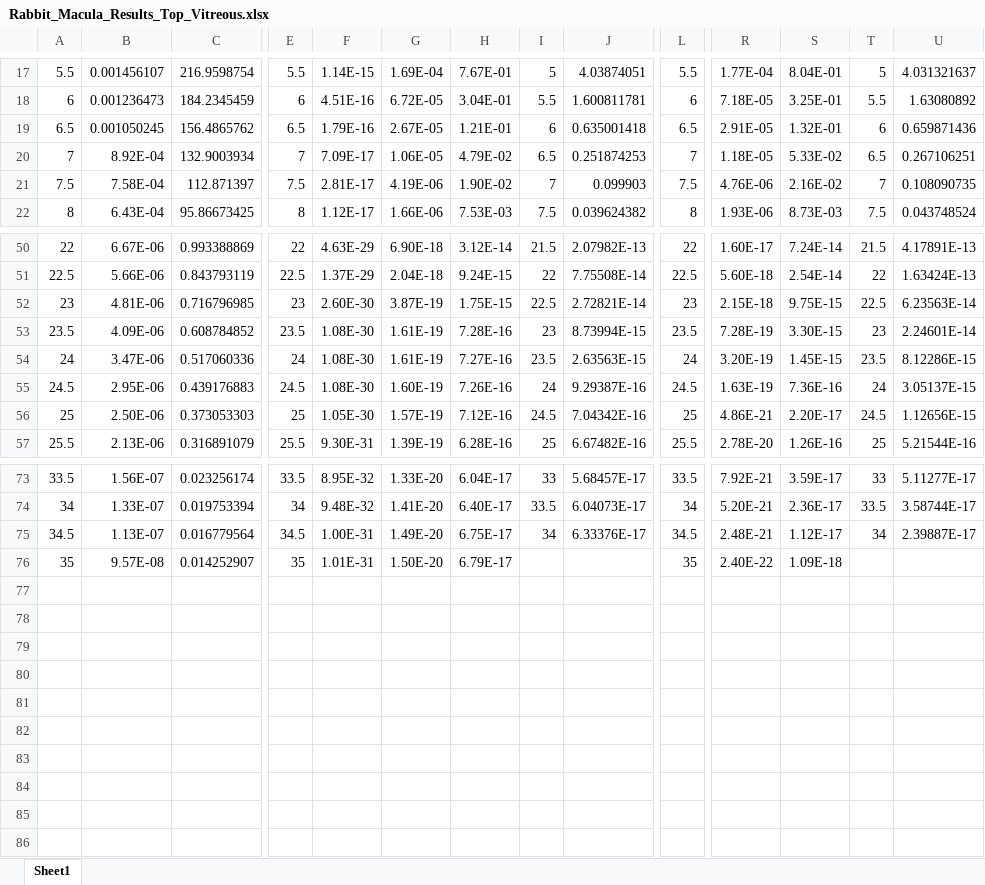
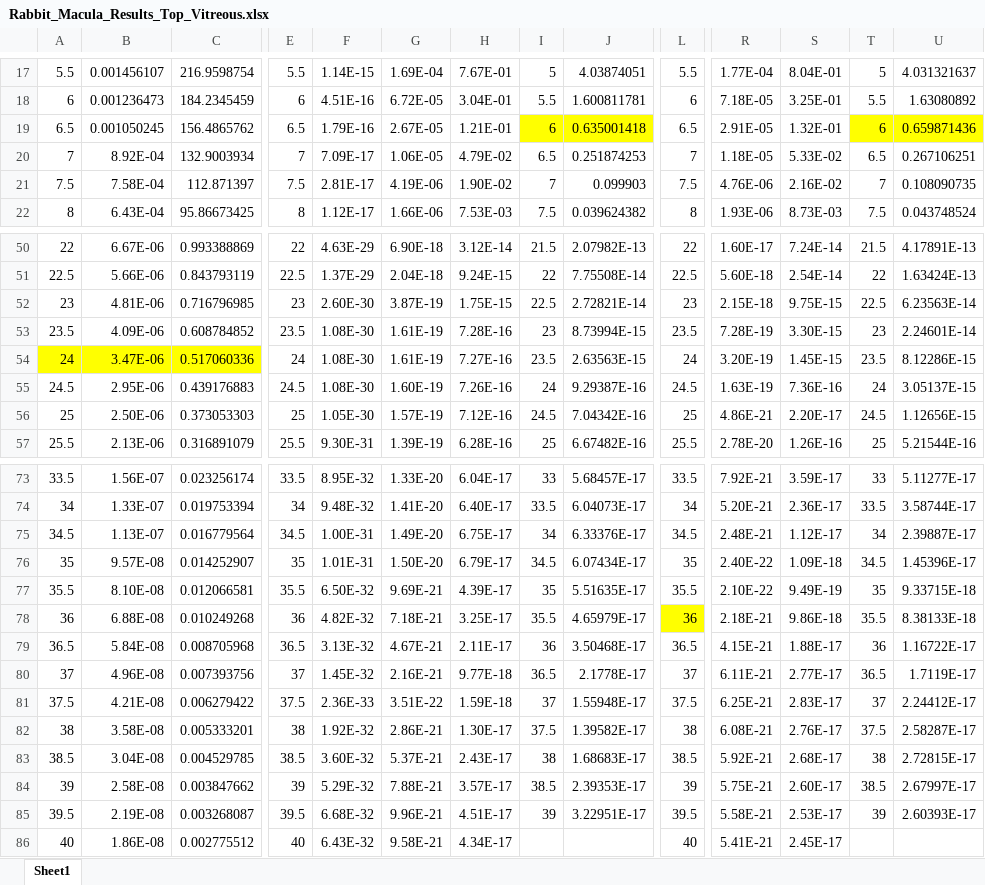
Before and after one commit to ashleefv/PBPKHumanRabbitEyes, an Excel workbook: Rabbit/Position_Related_Plots/Rabbit_Macula_Results_Top_Vitreous.xlsx, sheet Sheet1, drawn as a sheet; only a part is shown, gaps mark what is left out; values as stored, in another font and other column widths than the file's, no borders; rows hold the shown columns only; the diff names each change by its address in the sheet, - before the commit and + after, or states it on an @@ line.

Commit message:
Add files via upload
Updated plots and editable PowerPoint

```diff
--- a/Rabbit/Position_Related_Plots/Rabbit_Macula_Results_Top_Vitreous.xlsx (sheet Sheet1)
+++ b/Rabbit/Position_Related_Plots/Rabbit_Macula_Results_Top_Vitreous.xlsx (sheet Sheet1)
-I19:J19 fill: none
+I19:J19 fill: #FFFF00
-T19:U19 fill: none
+T19:U19 fill: #FFFF00
-A54:C54 fill: none
+A54:C54 fill: #FFFF00
-I76: (empty)
+I76: 34.5
-J76: (empty)
+J76: 6.07434E-17
-T76: (empty)
+T76: 34.5
-U76: (empty)
+U76: 1.45396E-17
+row 77: 35.5 | 8.10E-08 | 0.012066581 | 35.5 | 6.50E-32 | 9.69E-21 | 4.39E-17 | 35 | 5.51635E-17 | 35.5 | 2.10E-22 | 9.49E-19 | 35 | 9.33715E-18
+row 78: 36 | 6.88E-08 | 0.010249268 | 36 | 4.82E-32 | 7.18E-21 | 3.25E-17 | 35.5 | 4.65979E-17 | 36 | 2.18E-21 | 9.86E-18 | 35.5 | 8.38133E-18
+row 79: 36.5 | 5.84E-08 | 0.008705968 | 36.5 | 3.13E-32 | 4.67E-21 | 2.11E-17 | 36 | 3.50468E-17 | 36.5 | 4.15E-21 | 1.88E-17 | 36 | 1.16722E-17
+row 80: 37 | 4.96E-08 | 0.007393756 | 37 | 1.45E-32 | 2.16E-21 | 9.77E-18 | 36.5 | 2.1778E-17 | 37 | 6.11E-21 | 2.77E-17 | 36.5 | 1.7119E-17
+row 81: 37.5 | 4.21E-08 | 0.006279422 | 37.5 | 2.36E-33 | 3.51E-22 | 1.59E-18 | 37 | 1.55948E-17 | 37.5 | 6.25E-21 | 2.83E-17 | 37 | 2.24412E-17
+row 82: 38 | 3.58E-08 | 0.005333201 | 38 | 1.92E-32 | 2.86E-21 | 1.30E-17 | 37.5 | 1.39582E-17 | 38 | 6.08E-21 | 2.76E-17 | 37.5 | 2.58287E-17
+row 83: 38.5 | 3.04E-08 | 0.004529785 | 38.5 | 3.60E-32 | 5.37E-21 | 2.43E-17 | 38 | 1.68683E-17 | 38.5 | 5.92E-21 | 2.68E-17 | 38 | 2.72815E-17
+row 84: 39 | 2.58E-08 | 0.003847662 | 39 | 5.29E-32 | 7.88E-21 | 3.57E-17 | 38.5 | 2.39353E-17 | 39 | 5.75E-21 | 2.60E-17 | 38.5 | 2.67997E-17
+row 85: 39.5 | 2.19E-08 | 0.003268087 | 39.5 | 6.68E-32 | 9.96E-21 | 4.51E-17 | 39 | 3.22951E-17 | 39.5 | 5.58E-21 | 2.53E-17 | 39 | 2.60393E-17
+row 86: 40 | 1.86E-08 | 0.002775512 | 40 | 6.43E-32 | 9.58E-21 | 4.34E-17 |  |  | 40 | 5.41E-21 | 2.45E-17
```
Also changed, not shown: Human/Convection_Related_Plots/Human_Macula_Results_Middle_Vitreous_Fast.xlsx, Rabbit/Convection_Related_Plots/Rabbit_Macula_Results_Middle_Vitreous_Slow.xlsx, 44 other files.
